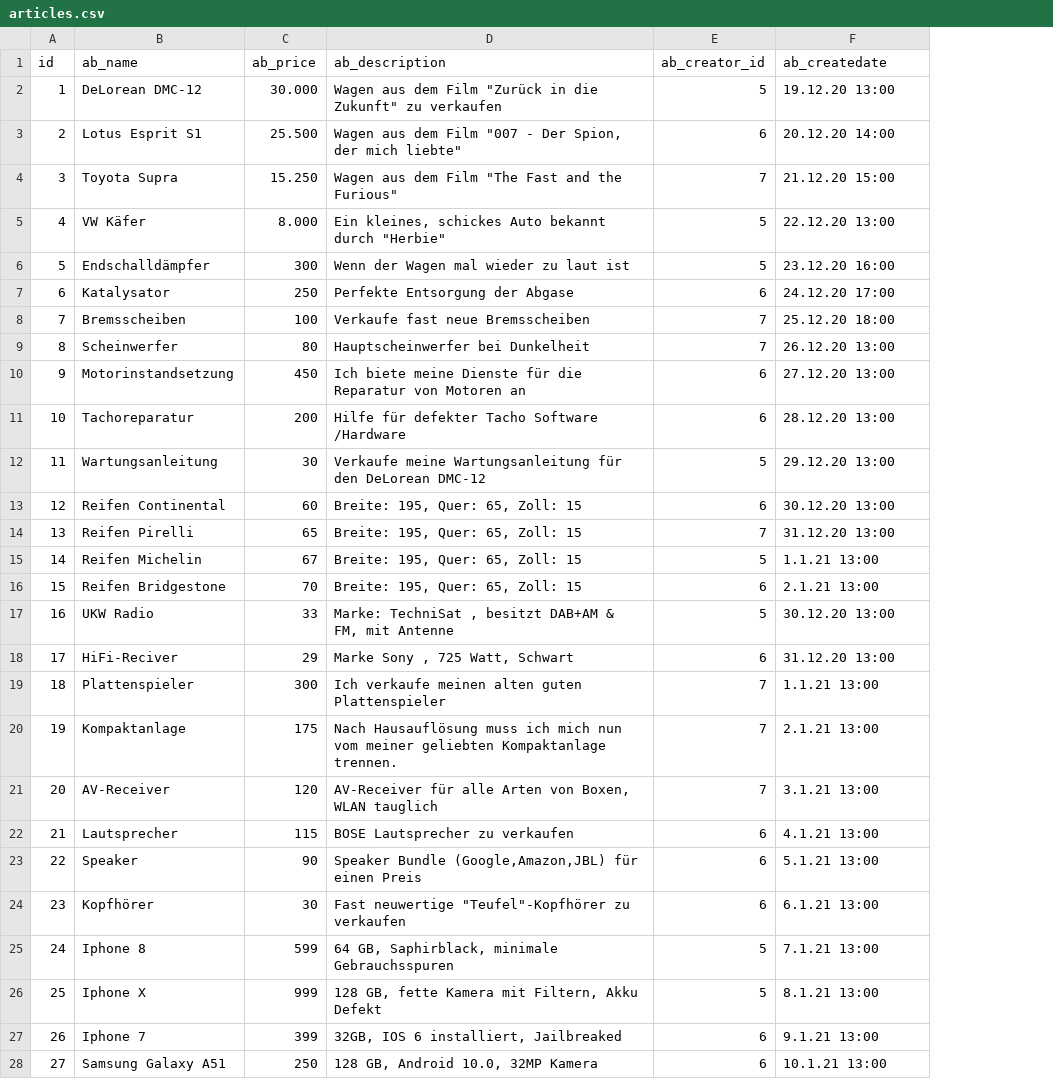
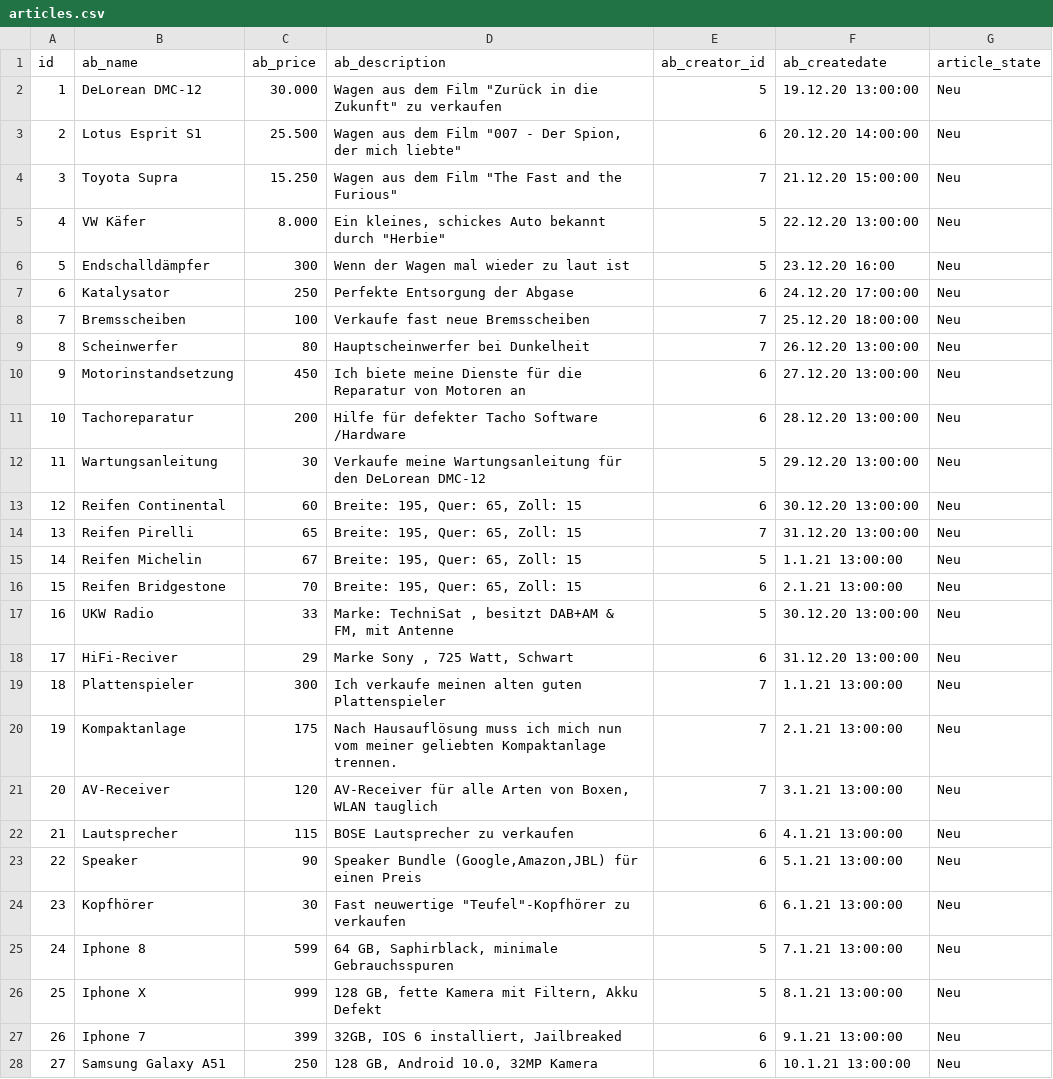
Before and after one commit to ligabeast/E-Commerce-Website, a CSV file: database/data/articles.csv, drawn as a sheet; only a part is shown; the diff covers the shown part only; the diff names each change by its address in the sheet, - before the commit and + after, or states it on an @@ line.

```diff
--- a/database/data/articles.csv
+++ b/database/data/articles.csv
+column G (article_state), rows 2-28: all Neu
-F2 (ab_createdate): 19.12.20 13:00
+F2 (ab_createdate): 19.12.20 13:00:00
-F3 (ab_createdate): 20.12.20 14:00
+F3 (ab_createdate): 20.12.20 14:00:00
-F4 (ab_createdate): 21.12.20 15:00
+F4 (ab_createdate): 21.12.20 15:00:00
-F5 (ab_createdate): 22.12.20 13:00
+F5 (ab_createdate): 22.12.20 13:00:00
-F7 (ab_createdate): 24.12.20 17:00
+F7 (ab_createdate): 24.12.20 17:00:00
-F8 (ab_createdate): 25.12.20 18:00
+F8 (ab_createdate): 25.12.20 18:00:00
-F9 (ab_createdate): 26.12.20 13:00
+F9 (ab_createdate): 26.12.20 13:00:00
-F10 (ab_createdate): 27.12.20 13:00
+F10 (ab_createdate): 27.12.20 13:00:00
-F11 (ab_createdate): 28.12.20 13:00
+F11 (ab_createdate): 28.12.20 13:00:00
-F12 (ab_createdate): 29.12.20 13:00
+F12 (ab_createdate): 29.12.20 13:00:00
-F13 (ab_createdate): 30.12.20 13:00
+F13 (ab_createdate): 30.12.20 13:00:00
-F14 (ab_createdate): 31.12.20 13:00
+F14 (ab_createdate): 31.12.20 13:00:00
-F15 (ab_createdate): 1.1.21 13:00
+F15 (ab_createdate): 1.1.21 13:00:00
-F16 (ab_createdate): 2.1.21 13:00
+F16 (ab_createdate): 2.1.21 13:00:00
-F17 (ab_createdate): 30.12.20 13:00
+F17 (ab_createdate): 30.12.20 13:00:00
-F18 (ab_createdate): 31.12.20 13:00
+F18 (ab_createdate): 31.12.20 13:00:00
-F19 (ab_createdate): 1.1.21 13:00
+F19 (ab_createdate): 1.1.21 13:00:00
-F20 (ab_createdate): 2.1.21 13:00
+F20 (ab_createdate): 2.1.21 13:00:00
-F21 (ab_createdate): 3.1.21 13:00
+F21 (ab_createdate): 3.1.21 13:00:00
-F22 (ab_createdate): 4.1.21 13:00
+F22 (ab_createdate): 4.1.21 13:00:00
-F23 (ab_createdate): 5.1.21 13:00
+F23 (ab_createdate): 5.1.21 13:00:00
-F24 (ab_createdate): 6.1.21 13:00
+F24 (ab_createdate): 6.1.21 13:00:00
-F25 (ab_createdate): 7.1.21 13:00
+F25 (ab_createdate): 7.1.21 13:00:00
-F26 (ab_createdate): 8.1.21 13:00
+F26 (ab_createdate): 8.1.21 13:00:00
-F27 (ab_createdate): 9.1.21 13:00
+F27 (ab_createdate): 9.1.21 13:00:00
-F28 (ab_createdate): 10.1.21 13:00
+F28 (ab_createdate): 10.1.21 13:00:00
```
Also changed, not shown: 3 edited cells elsewhere in this file, 13 other files.
